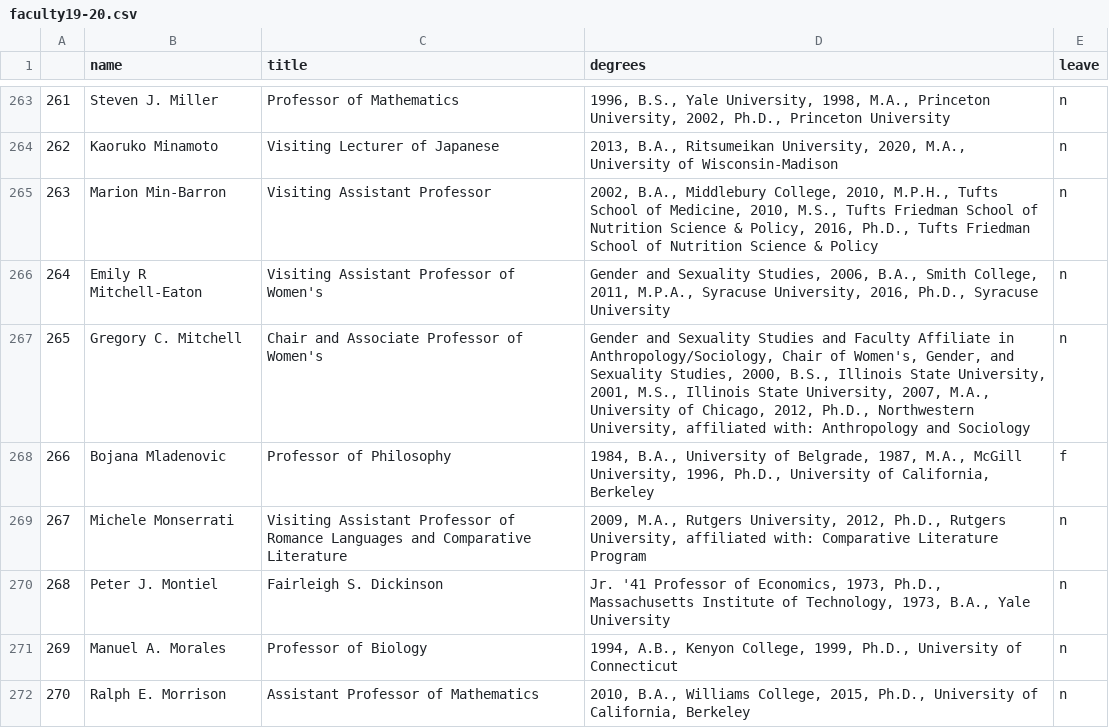
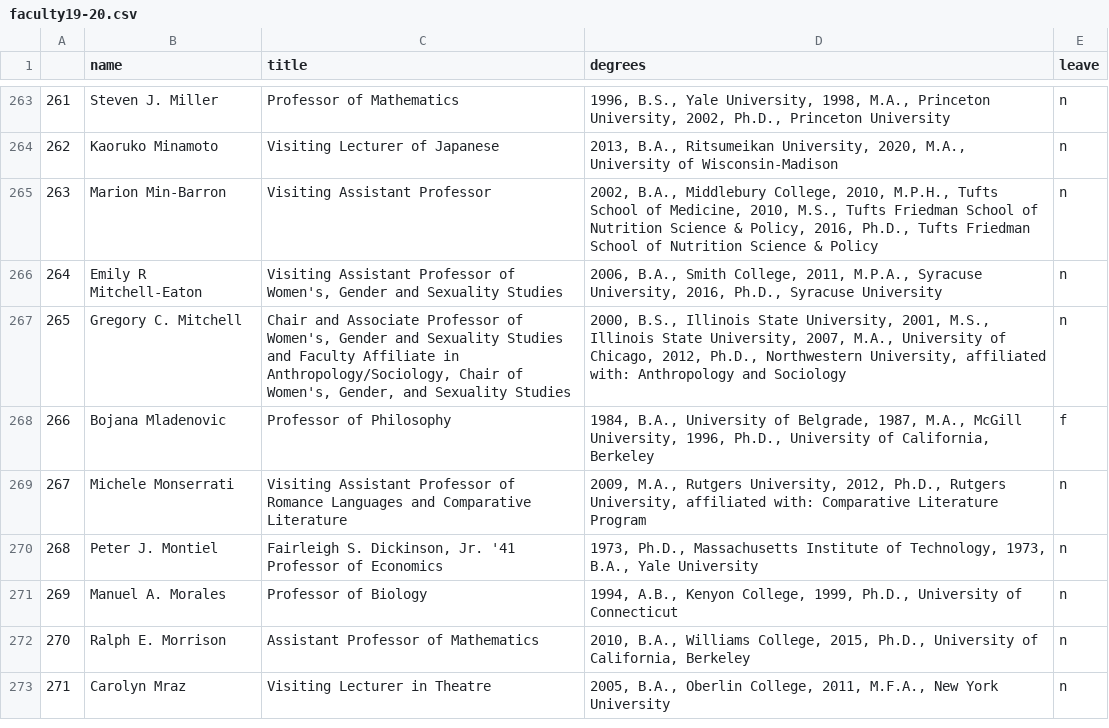
Before and after one commit to lrm15/faculty_retention, a CSV file: 19-20/faculty19-20.csv, drawn as a sheet; only a part is shown, gaps mark what is left out; the shorter side is filled out with more unchanged rows; the diff covers the shown part only.

```diff
--- a/19-20/faculty19-20.csv
+++ b/19-20/faculty19-20.csv
@@ -265,7 +265,7 @@
 263,Marion Min-Barron,Visiting Assistant Professor,"2002, B.A., Middlebury College, 2010, M.P.H., Tufts School of Medicine, 2010, M.S., Tufts Friedman School of Nutrition Science & Policy, 2016, Ph.D., Tufts Friedman School of Nutrition Science & Policy",n
-264,Emily R Mitchell-Eaton,Visiting Assistant Professor of Women's,"Gender and Sexuality Studies, 2006, B.A., Smith College, 2011, M.P.A., Syracuse University, 2016, Ph.D., Syracuse University",n
-265,Gregory C. Mitchell,Chair and Associate Professor of Women's,"Gender and Sexuality Studies and Faculty Affiliate in Anthropology/Sociology, Chair of Women's, Gender, and Sexuality Studies, 2000, B.S., Illinois State University, 2001, M.S., Illinois State University, 2007, M.A., University of Chicago, 2012, Ph.D., Northwestern University, affiliated with: Anthropology and Sociology",n
+264,Emily R Mitchell-Eaton,"Visiting Assistant Professor of Women's, Gender and Sexuality Studies","2006, B.A., Smith College, 2011, M.P.A., Syracuse University, 2016, Ph.D., Syracuse University",n
+265,Gregory C. Mitchell,"Chair and Associate Professor of Women's, Gender and Sexuality Studies and Faculty Affiliate in Anthropology/Sociology, Chair of Women's, Gender, and Sexuality Studies","2000, B.S., Illinois State University, 2001, M.S., Illinois State University, 2007, M.A., University of Chicago, 2012, Ph.D., Northwestern University, affiliated with: Anthropology and Sociology",n
 266,Bojana Mladenovic,Professor of Philosophy,"1984, B.A., University of Belgrade, 1987, M.A., McGill University, 1996, Ph.D., University of California, Berkeley",f
 267,Michele Monserrati,Visiting Assistant Professor of Romance Languages and Comparative Literature,"2009, M.A., Rutgers University, 2012, Ph.D., Rutgers University, affiliated with: Comparative Literature Program",n
-268,Peter J. Montiel,Fairleigh S. Dickinson,"Jr. '41 Professor of Economics, 1973, Ph.D., Massachusetts Institute of Technology, 1973, B.A., Yale University",n
+268,Peter J. Montiel,"Fairleigh S. Dickinson, Jr. '41 Professor of Economics","1973, Ph.D., Massachusetts Institute of Technology, 1973, B.A., Yale University",n
 269,Manuel A. Morales,Professor of Biology,"1994, A.B., Kenyon College, 1999, Ph.D., University of Connecticut",n
```
Also changed, not shown: 96 edited cells elsewhere in this file.
